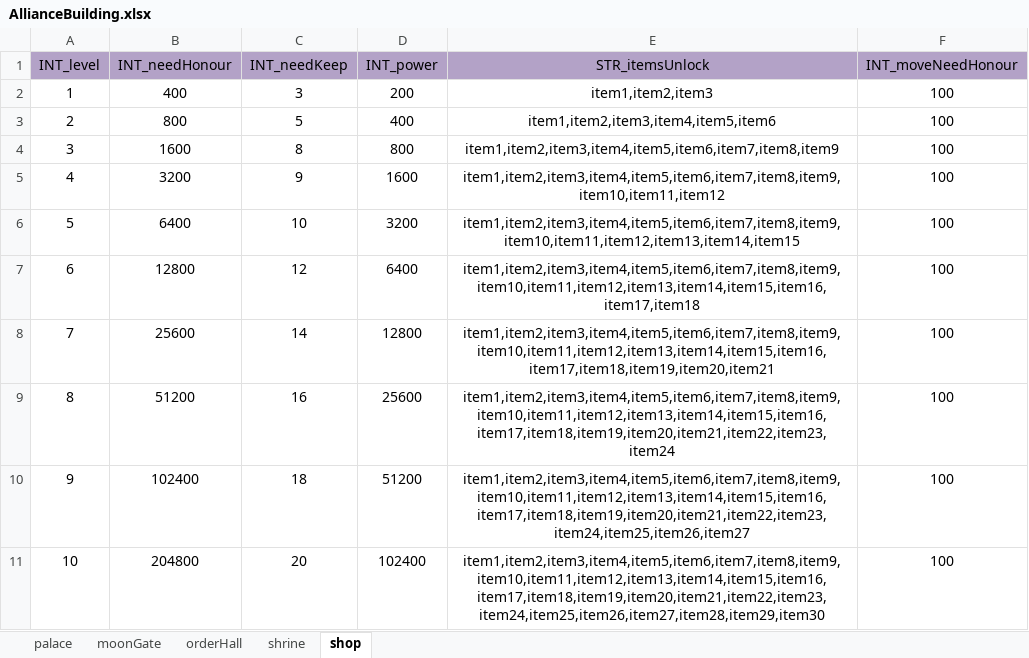
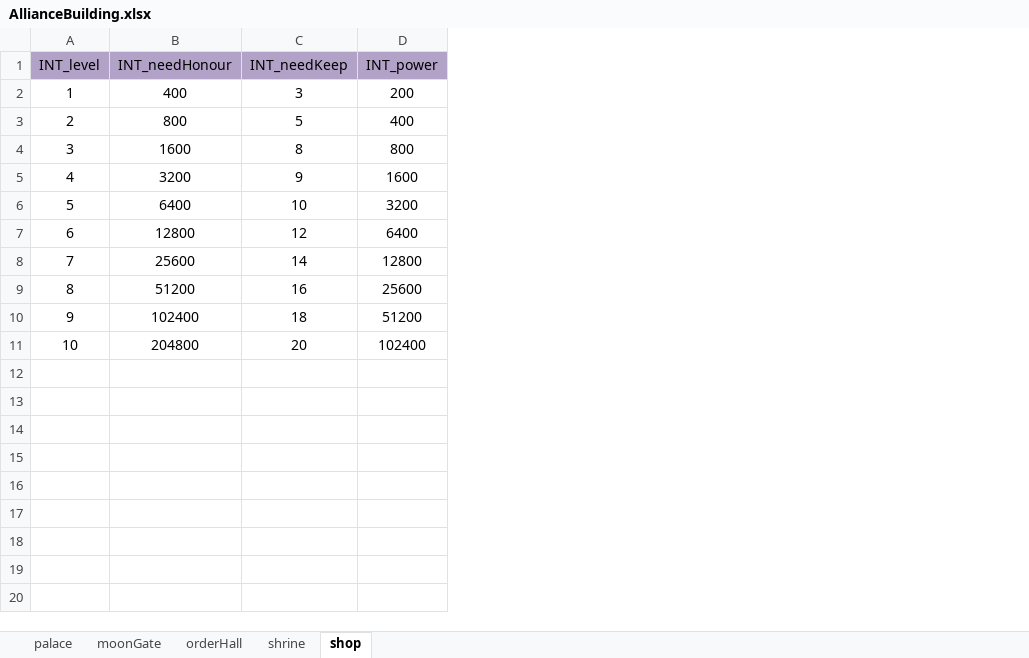
Before and after one commit to ModunZhang/kod_client, an Excel workbook: gameData/shared/AllianceBuilding.xlsx, sheet shop, drawn as a sheet; values as stored, in another font and other column widths than the file's, no borders; the diff names each change by its address in the sheet, - before the commit and + after, or states it on an @@ line.

```diff
--- a/gameData/shared/AllianceBuilding.xlsx (sheet shop)
+++ b/gameData/shared/AllianceBuilding.xlsx (sheet shop)
-column E (STR_itemsUnlock), rows 2-11: item1,item2,item3 | item1,item2,item3,item4,item5,item6 | item1,item2,item3,item4,item5,item6,item7,item8,item9 | item1,item2,item3,item4,item5,item6,item7,item8,item9,item10,item11,item12 | item1,item2,item3,item4,item5,item6,item7,item8,item9,item10,item11,item12,item13,item14,item15 | item1,item2,item3,item4,item5,item6,item7,item8,item9,item10,item11,item12,item13,item14,item15,item16,item17,item18 | item1,item2,item3,item4,item5,item6,item7,item8,item9,item10,item11,item12,item13,item14,item15,item16,item17,item18,item19,item20,item21 | item1,item2,item3,item4,item5,item6,item7,item8,item9,item10,item11,item12,item13,item14,item15,item16,item17,item18,item19,item20,item21,item22,item23,item24 | item1,item2,item3,item4,item5,item6,item7,item8,item9,item10,item11,item12,item13,item14,item15,item16,item17,item18,item19,item20,item21,item22,item23,item24,item25,item26,item27 | item1,item2,item3,item4,item5,item6,item7,item8,item9,item10,item11,item12,item13,item14,item15,item16,item17,item18,item19,item20,item21,item22,item23,item24,item25,item26,item27,item28,item29,item30
-column F (INT_moveNeedHonour), rows 2-11: all 100
```
Also changed, not shown: sheet orderHall, sheet moonGate, sheet palace, sheet shrine, gameData/shared/AllianceInitData.xlsx, gameData/shared/Errors.xlsx, 29 other files.
